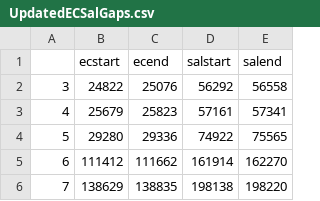
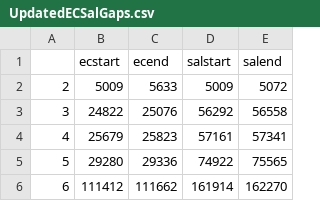
Before and after one commit to markleyna/Comparing_mutation_rates, a CSV file: UpdatedECSalGaps.csv, drawn as a sheet; only a part is shown; the shorter side is filled out with more unchanged rows.

Commit message:
corrected gene analysis with wrong DNA string

```diff
--- a/UpdatedECSalGaps.csv
+++ b/UpdatedECSalGaps.csv
@@ -1,2 +1,3 @@
 "","ecstart","ecend","salstart","salend"
+"2","5009","5633","5009","5072"
 "3","24822","25076","56292","56558"
```
